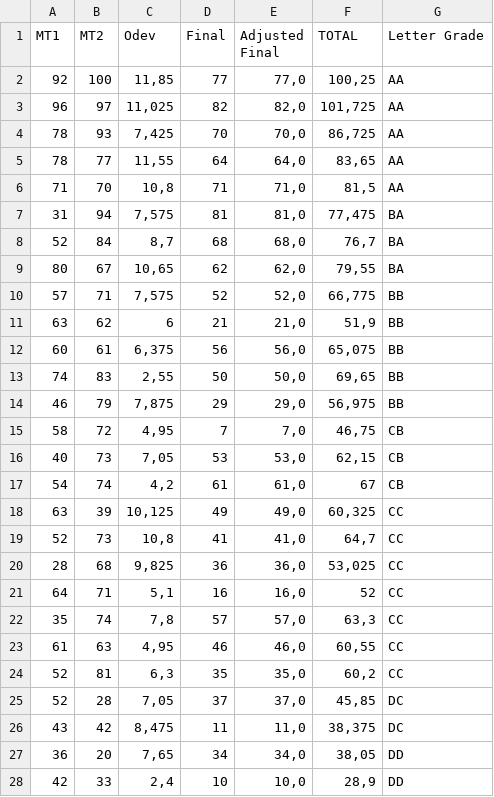
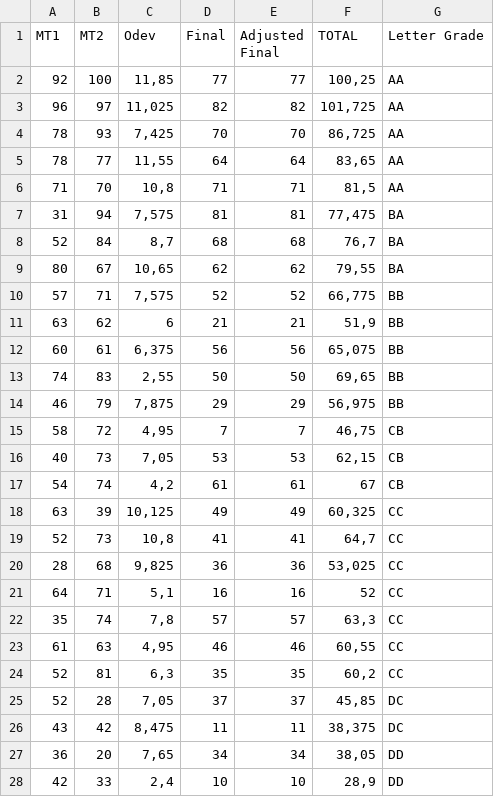
Before and after one commit to y-akbal/ADS523_TS, a CSV file: W1/W1P4_.csv, drawn as a sheet; the diff names each change by its address in the sheet, - before the commit and + after, or states it on an @@ line.

```diff
--- a/W1/W1P4_.csv
+++ b/W1/W1P4_.csv
-E2 (Adjusted Final): 77,0
+E2 (Adjusted Final): 77
-E3 (Adjusted Final): 82,0
+E3 (Adjusted Final): 82
-E4 (Adjusted Final): 70,0
+E4 (Adjusted Final): 70
-E5 (Adjusted Final): 64,0
+E5 (Adjusted Final): 64
-E6 (Adjusted Final): 71,0
+E6 (Adjusted Final): 71
-E7 (Adjusted Final): 81,0
+E7 (Adjusted Final): 81
-E8 (Adjusted Final): 68,0
+E8 (Adjusted Final): 68
-E9 (Adjusted Final): 62,0
+E9 (Adjusted Final): 62
-E10 (Adjusted Final): 52,0
+E10 (Adjusted Final): 52
-E11 (Adjusted Final): 21,0
+E11 (Adjusted Final): 21
-E12 (Adjusted Final): 56,0
+E12 (Adjusted Final): 56
-E13 (Adjusted Final): 50,0
+E13 (Adjusted Final): 50
-E14 (Adjusted Final): 29,0
+E14 (Adjusted Final): 29
-E15 (Adjusted Final): 7,0
+E15 (Adjusted Final): 7
-E16 (Adjusted Final): 53,0
+E16 (Adjusted Final): 53
-E17 (Adjusted Final): 61,0
+E17 (Adjusted Final): 61
-E18 (Adjusted Final): 49,0
+E18 (Adjusted Final): 49
-E19 (Adjusted Final): 41,0
+E19 (Adjusted Final): 41
-E20 (Adjusted Final): 36,0
+E20 (Adjusted Final): 36
-E21 (Adjusted Final): 16,0
+E21 (Adjusted Final): 16
-E22 (Adjusted Final): 57,0
+E22 (Adjusted Final): 57
-E23 (Adjusted Final): 46,0
+E23 (Adjusted Final): 46
-E24 (Adjusted Final): 35,0
+E24 (Adjusted Final): 35
-E25 (Adjusted Final): 37,0
+E25 (Adjusted Final): 37
-E26 (Adjusted Final): 11,0
+E26 (Adjusted Final): 11
-E27 (Adjusted Final): 34,0
+E27 (Adjusted Final): 34
-E28 (Adjusted Final): 10,0
+E28 (Adjusted Final): 10
```
Also changed, not shown: 2 other files.
